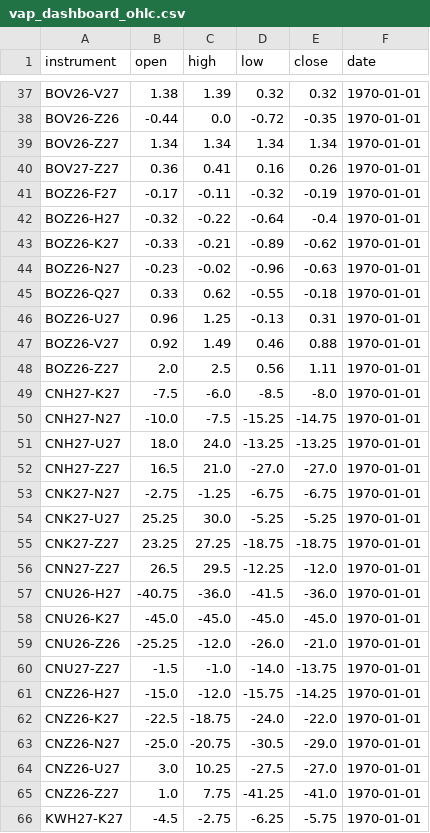
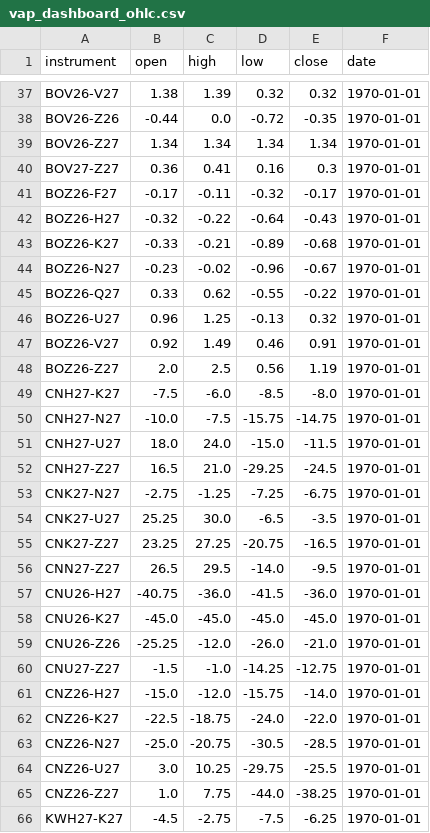
Before and after one commit to anuj-srivastava2024/Vap_dashboard, a CSV file: vap_dashboard_ohlc.csv, drawn as a sheet; only a part is shown, gaps mark what is left out; the diff covers the shown part only.

```diff
--- a/vap_dashboard_ohlc.csv
+++ b/vap_dashboard_ohlc.csv
@@ -39,19 +39,19 @@ BOV26-Z26,-0.44,0.0,-0.72,-0.35,1970-01-01
 BOV26-Z27,1.34,1.34,1.34,1.34,1970-01-01
-BOV27-Z27,0.36,0.41,0.16,0.26,1970-01-01
-BOZ26-F27,-0.17,-0.11,-0.32,-0.19,1970-01-01
-BOZ26-H27,-0.32,-0.22,-0.64,-0.4,1970-01-01
-BOZ26-K27,-0.33,-0.21,-0.89,-0.62,1970-01-01
-BOZ26-N27,-0.23,-0.02,-0.96,-0.63,1970-01-01
-BOZ26-Q27,0.33,0.62,-0.55,-0.18,1970-01-01
-BOZ26-U27,0.96,1.25,-0.13,0.31,1970-01-01
-BOZ26-V27,0.92,1.49,0.46,0.88,1970-01-01
-BOZ26-Z27,2.0,2.5,0.56,1.11,1970-01-01
+BOV27-Z27,0.36,0.41,0.16,0.3,1970-01-01
+BOZ26-F27,-0.17,-0.11,-0.32,-0.17,1970-01-01
+BOZ26-H27,-0.32,-0.22,-0.64,-0.43,1970-01-01
+BOZ26-K27,-0.33,-0.21,-0.89,-0.68,1970-01-01
+BOZ26-N27,-0.23,-0.02,-0.96,-0.67,1970-01-01
+BOZ26-Q27,0.33,0.62,-0.55,-0.22,1970-01-01
+BOZ26-U27,0.96,1.25,-0.13,0.32,1970-01-01
+BOZ26-V27,0.92,1.49,0.46,0.91,1970-01-01
+BOZ26-Z27,2.0,2.5,0.56,1.19,1970-01-01
 CNH27-K27,-7.5,-6.0,-8.5,-8.0,1970-01-01
-CNH27-N27,-10.0,-7.5,-15.25,-14.75,1970-01-01
-CNH27-U27,18.0,24.0,-13.25,-13.25,1970-01-01
-CNH27-Z27,16.5,21.0,-27.0,-27.0,1970-01-01
-CNK27-N27,-2.75,-1.25,-6.75,-6.75,1970-01-01
-CNK27-U27,25.25,30.0,-5.25,-5.25,1970-01-01
-CNK27-Z27,23.25,27.25,-18.75,-18.75,1970-01-01
-CNN27-Z27,26.5,29.5,-12.25,-12.0,1970-01-01
+CNH27-N27,-10.0,-7.5,-15.75,-14.75,1970-01-01
+CNH27-U27,18.0,24.0,-15.0,-11.5,1970-01-01
+CNH27-Z27,16.5,21.0,-29.25,-24.5,1970-01-01
+CNK27-N27,-2.75,-1.25,-7.25,-6.75,1970-01-01
+CNK27-U27,25.25,30.0,-6.5,-3.5,1970-01-01
+CNK27-Z27,23.25,27.25,-20.75,-16.5,1970-01-01
+CNN27-Z27,26.5,29.5,-14.0,-9.5,1970-01-01
 CNU26-H27,-40.75,-36.0,-41.5,-36.0,1970-01-01
@@ -59,8 +59,8 @@ CNU26-K27,-45.0,-45.0,-45.0,-45.0,1970-01-01
 CNU26-Z26,-25.25,-12.0,-26.0,-21.0,1970-01-01
-CNU27-Z27,-1.5,-1.0,-14.0,-13.75,1970-01-01
-CNZ26-H27,-15.0,-12.0,-15.75,-14.25,1970-01-01
+CNU27-Z27,-1.5,-1.0,-14.25,-12.75,1970-01-01
+CNZ26-H27,-15.0,-12.0,-15.75,-14.0,1970-01-01
 CNZ26-K27,-22.5,-18.75,-24.0,-22.0,1970-01-01
-CNZ26-N27,-25.0,-20.75,-30.5,-29.0,1970-01-01
-CNZ26-U27,3.0,10.25,-27.5,-27.0,1970-01-01
-CNZ26-Z27,1.0,7.75,-41.25,-41.0,1970-01-01
-KWH27-K27,-4.5,-2.75,-6.25,-5.75,1970-01-01
+CNZ26-N27,-25.0,-20.75,-30.5,-28.5,1970-01-01
+CNZ26-U27,3.0,10.25,-29.75,-25.5,1970-01-01
+CNZ26-Z27,1.0,7.75,-44.0,-38.25,1970-01-01
+KWH27-K27,-4.5,-2.75,-7.5,-6.25,1970-01-01
```
Also changed, not shown: 164 edited cells elsewhere in this file, delta.csv, 1 other file.
